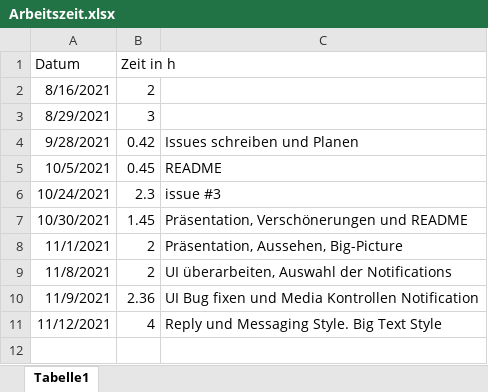
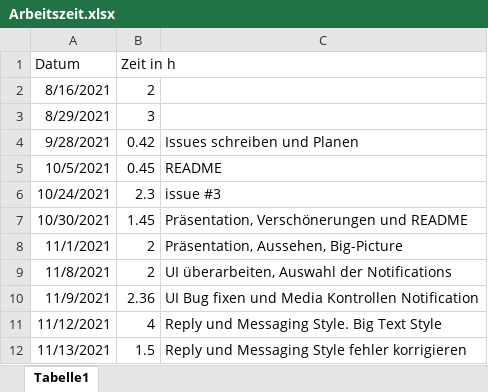
Before and after one commit to Cayleb-Ordo/Notification-Demo, an Excel workbook: Dokumentation/Arbeitszeit.xlsx, sheet Tabelle1, drawn as a sheet; values as stored, in another font and other column widths than the file's, no borders; the diff names each change by its address in the sheet, - before the commit and + after, or states it on an @@ line.

```diff
--- a/Dokumentation/Arbeitszeit.xlsx (sheet Tabelle1)
+++ b/Dokumentation/Arbeitszeit.xlsx (sheet Tabelle1)
+row 12: 11/13/2021 | 1.5 | Reply und Messaging Style fehler korrigieren
```
Also changed, not shown: 6 other files.
